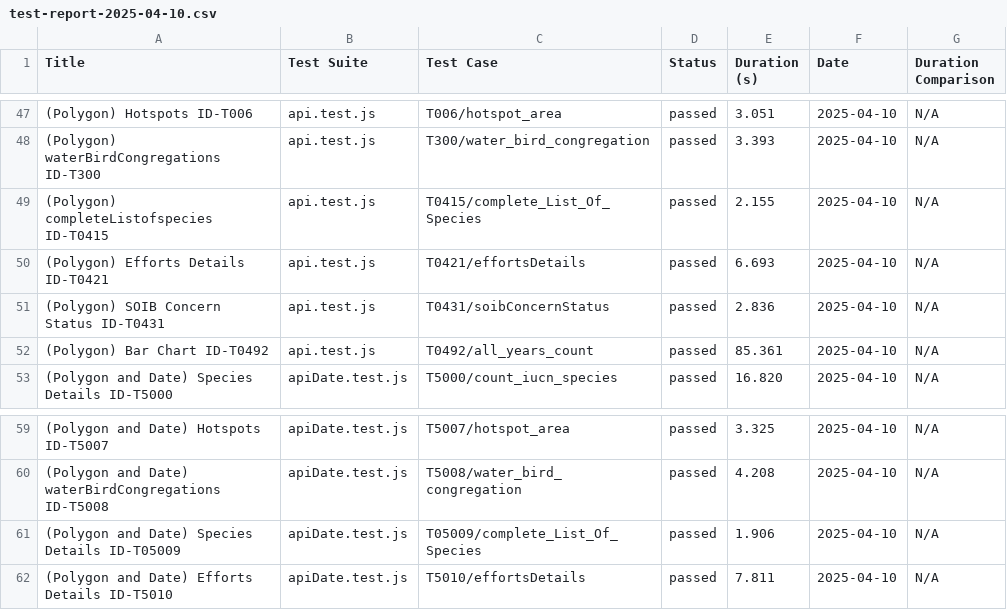
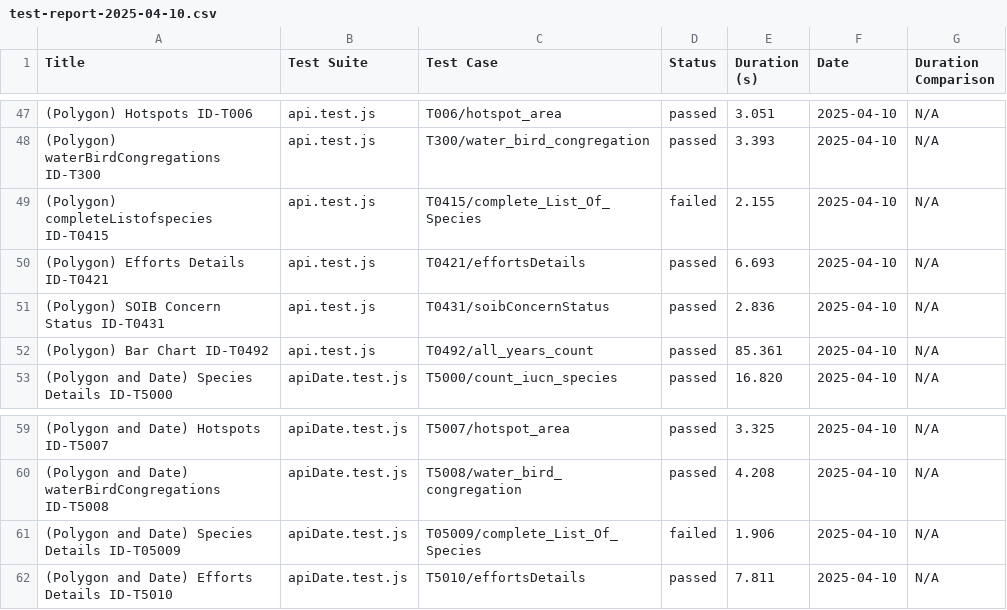
Before and after one commit to stateofindiasbirds/myna, a CSV file: server/test-report/test-report-2025-04-10.csv, drawn as a sheet; only a part is shown, gaps mark what is left out.

```diff
--- a/server/test-report/test-report-2025-04-10.csv
+++ b/server/test-report/test-report-2025-04-10.csv
@@ -48,3 +48,3 @@ Title,Test Suite,Test Case,Status,Duration (s),Date,Duration Comparison
 (Polygon) waterBirdCongregations ID-T300,api.test.js,T300/water_bird_congregation,passed,3.393,2025-04-10,N/A
-(Polygon) completeListofspecies ID-T0415,api.test.js,T0415/complete_List_Of_Species,passed,2.155,2025-04-10,N/A
+(Polygon) completeListofspecies ID-T0415,api.test.js,T0415/complete_List_Of_Species,failed,2.155,2025-04-10,N/A
 (Polygon) Efforts Details ID-T0421,api.test.js,T0421/effortsDetails,passed,6.693,2025-04-10,N/A
@@ -60,3 +60,3 @@ Title,Test Suite,Test Case,Status,Duration (s),Date,Duration Comparison
 (Polygon and Date) waterBirdCongregations ID-T5008,apiDate.test.js,T5008/water_bird_congregation,passed,4.208,2025-04-10,N/A
-(Polygon and Date) Species Details ID-T05009,apiDate.test.js,T05009/complete_List_Of_Species,passed,1.906,2025-04-10,N/A
+(Polygon and Date) Species Details ID-T05009,apiDate.test.js,T05009/complete_List_Of_Species,failed,1.906,2025-04-10,N/A
 (Polygon and Date) Efforts Details ID-T5010,apiDate.test.js,T5010/effortsDetails,passed,7.811,2025-04-10,N/A
```
Also changed, not shown: 28 other files.
